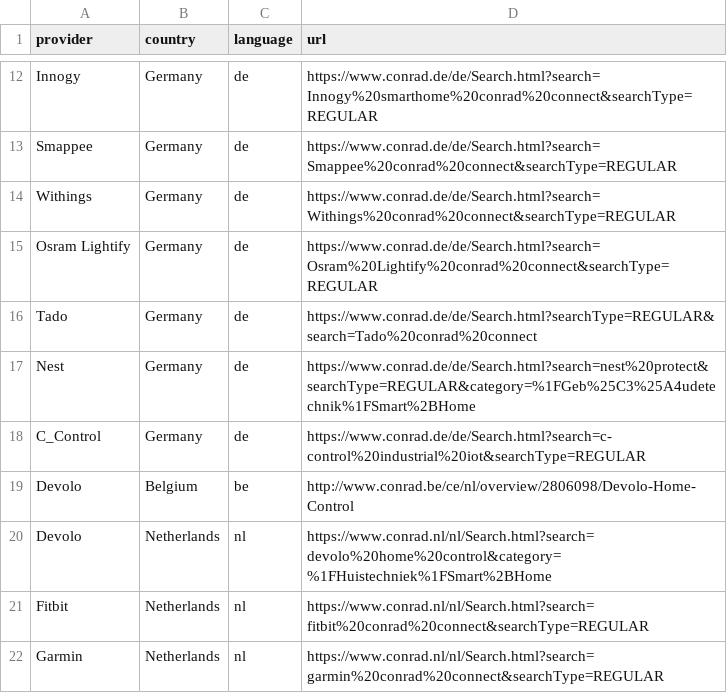
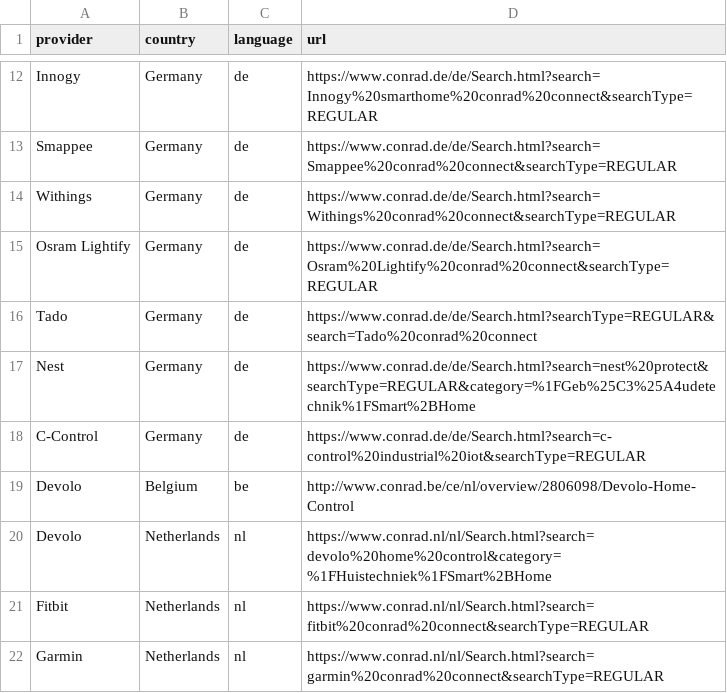
Before and after one commit to ConradConnect/language, a CSV file: language.csv, drawn as a sheet; only a part is shown, gaps mark what is left out.

Commit message:
Update language.csv

```diff
--- a/language.csv
+++ b/language.csv
@@ -17,3 +17,3 @@ Tado,Germany,de,https://www.conrad.de/de/Search.html?searchType=REGULAR&search=T
 Nest,Germany,de,https://www.conrad.de/de/Search.html?search=nest%20protect&searchType=REGULAR&category=%1FGeb%25C3%25A4udetechnik%1FSmart%2BHome
-C_Control,Germany,de,https://www.conrad.de/de/Search.html?search=c-control%20industrial%20iot&searchType=REGULAR
+C-Control,Germany,de,https://www.conrad.de/de/Search.html?search=c-control%20industrial%20iot&searchType=REGULAR
 Devolo,Belgium,be,http://www.conrad.be/ce/nl/overview/2806098/Devolo-Home-Control
```
